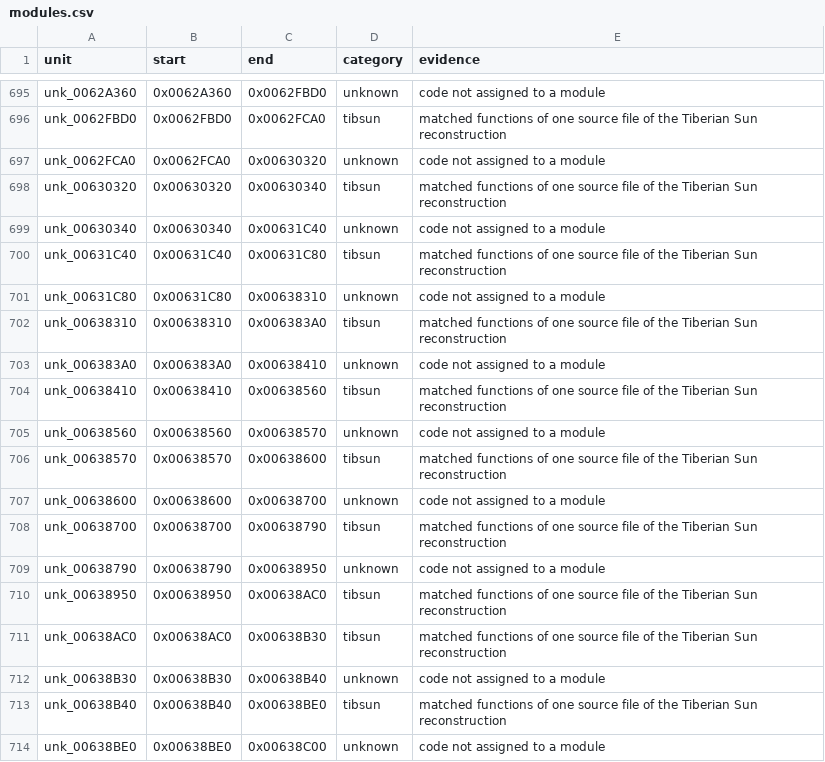
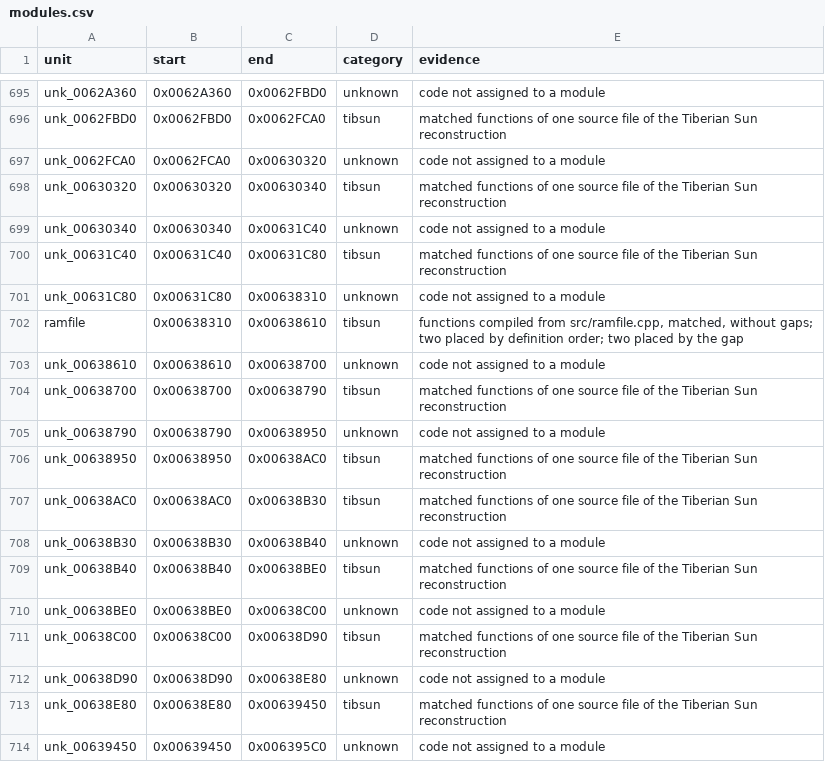
Before and after one commit to mischa85/RedAlert2, a CSV file: config/ra2-1.006/modules.csv, drawn as a sheet; only a part is shown, gaps mark what is left out; the shorter side is filled out with more unchanged rows.

```diff
--- a/config/ra2-1.006/modules.csv
+++ b/config/ra2-1.006/modules.csv
@@ -701,8 +701,4 @@ unk_00631C40,0x00631C40,0x00631C80,tibsun,matched functions of one source file o
 unk_00631C80,0x00631C80,0x00638310,unknown,code not assigned to a module
-unk_00638310,0x00638310,0x006383A0,tibsun,matched functions of one source file of the Tiberian Sun reconstruction
-unk_006383A0,0x006383A0,0x00638410,unknown,code not assigned to a module
-unk_00638410,0x00638410,0x00638560,tibsun,matched functions of one source file of the Tiberian Sun reconstruction
-unk_00638560,0x00638560,0x00638570,unknown,code not assigned to a module
-unk_00638570,0x00638570,0x00638600,tibsun,matched functions of one source file of the Tiberian Sun reconstruction
-unk_00638600,0x00638600,0x00638700,unknown,code not assigned to a module
+ramfile,0x00638310,0x00638610,tibsun,"functions compiled from src/ramfile.cpp, matched, without gaps; two placed by definition order; two placed by the gap"
+unk_00638610,0x00638610,0x00638700,unknown,code not assigned to a module
 unk_00638700,0x00638700,0x00638790,tibsun,matched functions of one source file of the Tiberian Sun reconstruction
```
Also changed, not shown: config/ra2-1.006/functions.csv, config/ra2-1.006/names.csv, 2 other files.
